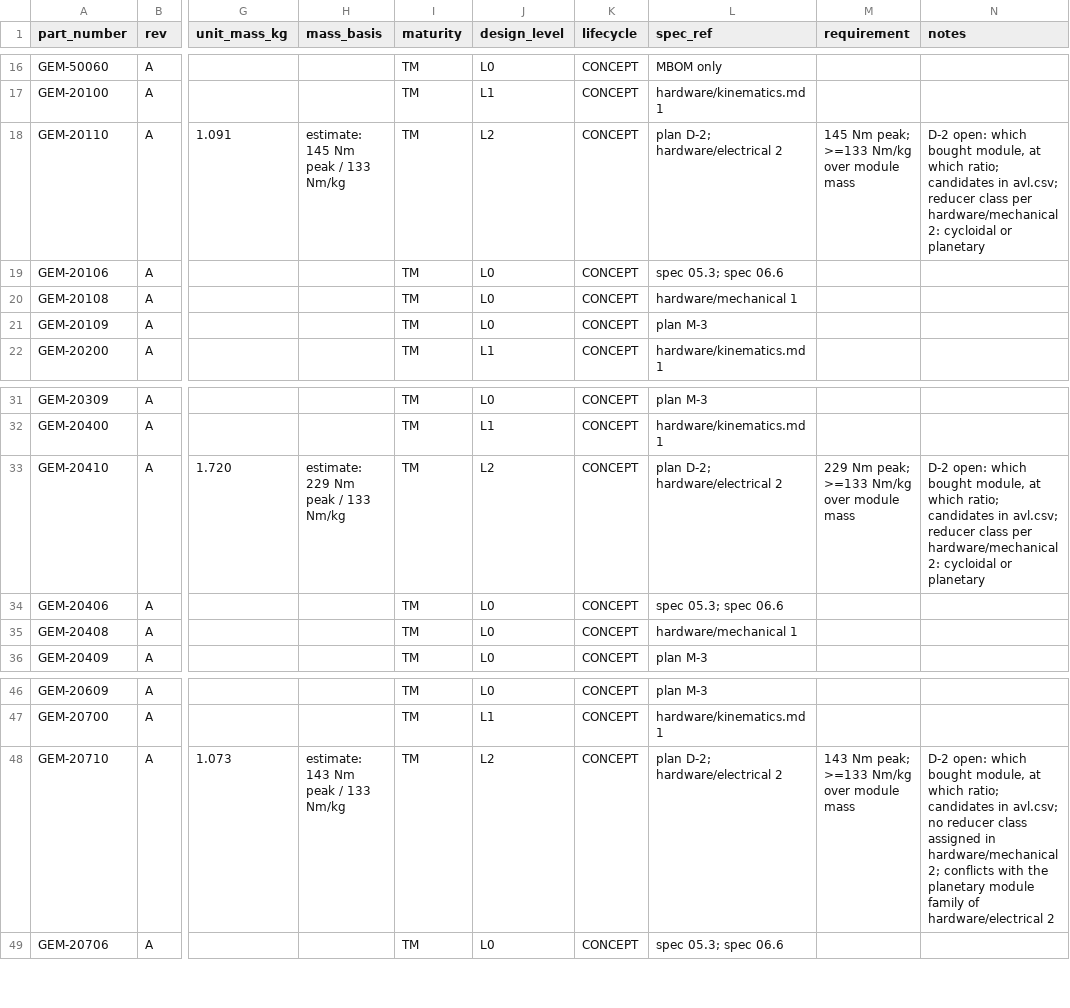
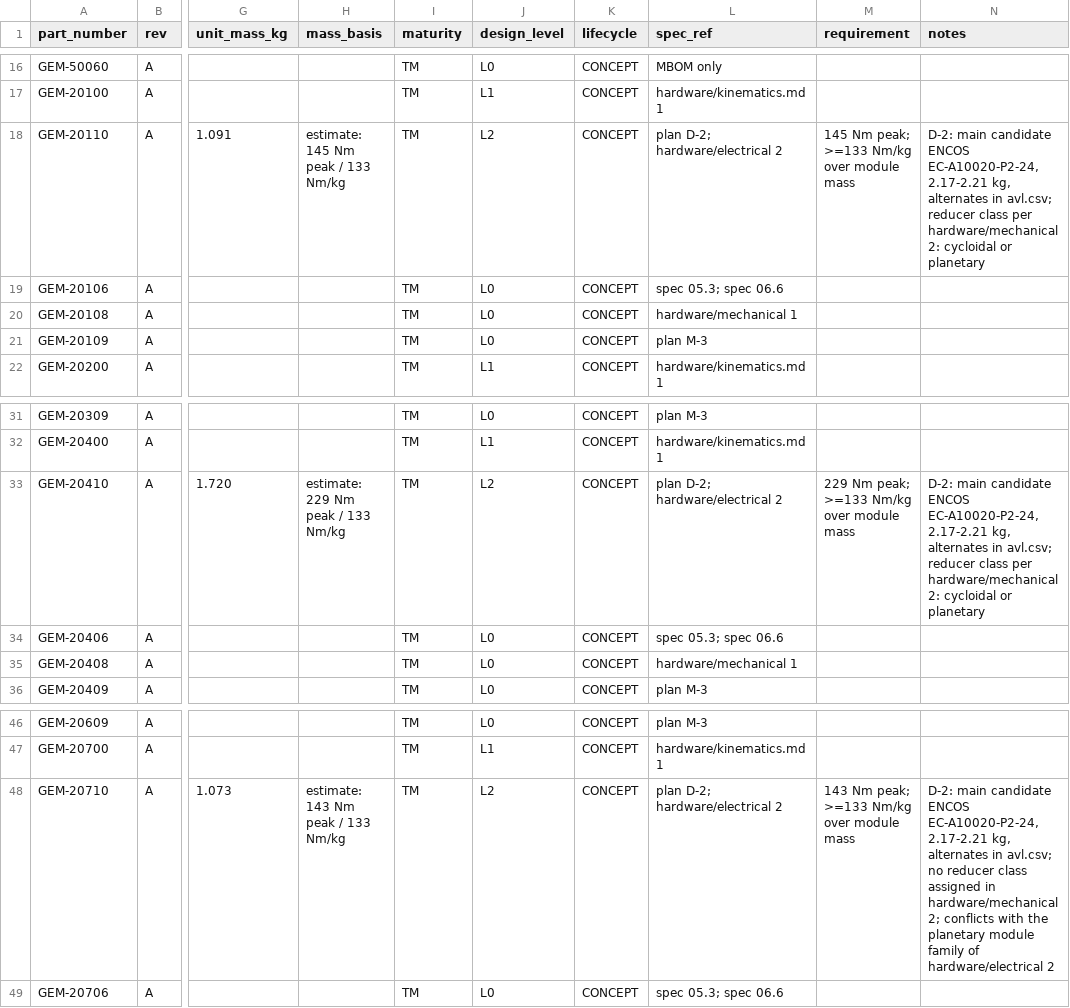
Before and after one commit to PloneMraz/GEMs, a CSV file: hardware/bom/parts.csv, drawn as a sheet; only a part is shown, gaps mark what is left out; the diff names each change by its address in the sheet, - before the commit and + after, or states it on an @@ line.

```diff
--- a/hardware/bom/parts.csv
+++ b/hardware/bom/parts.csv
-N18 (notes): D-2 open: which bought module, at which ratio; candidates in avl.csv;…
+N18 (notes): D-2: main candidate ENCOS EC-A10020-P2-24, 2.17-2.21 kg, alternates in avl.csv;…
-N33 (notes): D-2 open: which bought module, at which ratio; candidates in avl.csv;…
+N33 (notes): D-2: main candidate ENCOS EC-A10020-P2-24, 2.17-2.21 kg, alternates in avl.csv;…
-N48 (notes): D-2 open: which bought module, at which ratio; candidates in avl.csv;…
+N48 (notes): D-2: main candidate ENCOS EC-A10020-P2-24, 2.17-2.21 kg, alternates in avl.csv;…
```
Also changed, not shown: hardware/bom/avl.csv, 9 other files.
